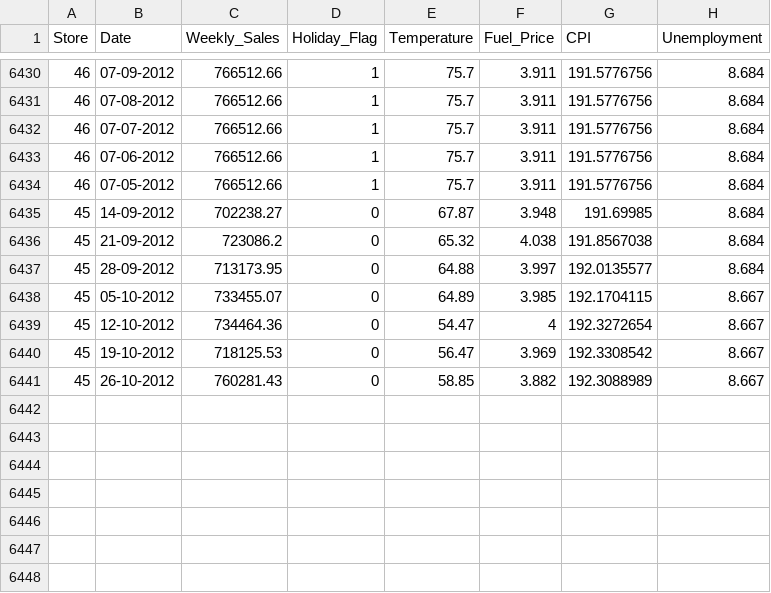
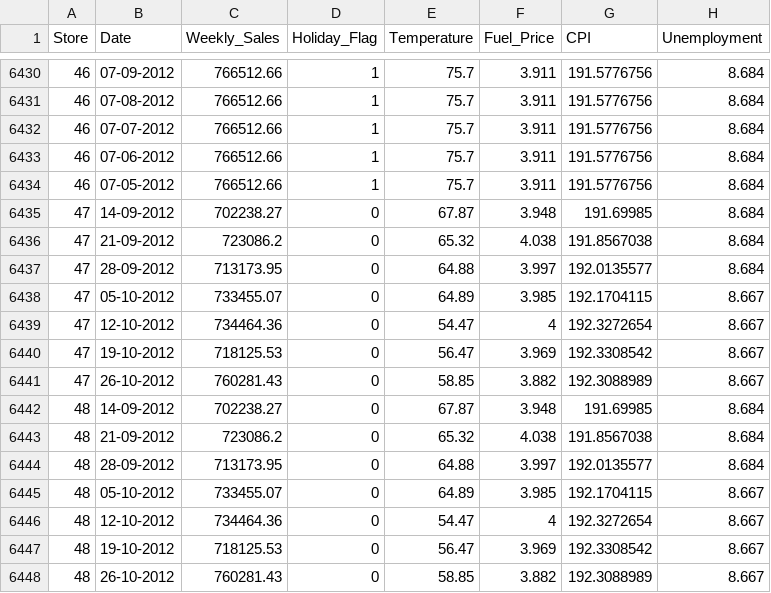
Before and after one commit to itzmemithul/WalmartSales, a CSV file: WalmartSales_model/datasets/Walmart_sales.csv, drawn as a sheet; only a part is shown, gaps mark what is left out.

Commit message:
data changed

```diff
--- a/WalmartSales_model/datasets/Walmart_sales.csv
+++ b/WalmartSales_model/datasets/Walmart_sales.csv
@@ -6434,8 +6434,15 @@ Store,Date,Weekly_Sales,Holiday_Flag,Temperature,Fuel_Price,CPI,Unemployment
 46,07-05-2012,766512.66,1,75.7,3.911,191.5776756,8.684
-45,14-09-2012,702238.27,0,67.87,3.948,191.69985,8.684
-45,21-09-2012,723086.2,0,65.32,4.038,191.8567038,8.684
-45,28-09-2012,713173.95,0,64.88,3.997,192.0135577,8.684
-45,05-10-2012,733455.07,0,64.89,3.985,192.1704115,8.667
-45,12-10-2012,734464.36,0,54.47,4,192.3272654,8.667
-45,19-10-2012,718125.53,0,56.47,3.969,192.3308542,8.667
-45,26-10-2012,760281.43,0,58.85,3.882,192.3088989,8.667
+47,14-09-2012,702238.27,0,67.87,3.948,191.69985,8.684
+47,21-09-2012,723086.2,0,65.32,4.038,191.8567038,8.684
+47,28-09-2012,713173.95,0,64.88,3.997,192.0135577,8.684
+47,05-10-2012,733455.07,0,64.89,3.985,192.1704115,8.667
+47,12-10-2012,734464.36,0,54.47,4,192.3272654,8.667
+47,19-10-2012,718125.53,0,56.47,3.969,192.3308542,8.667
+47,26-10-2012,760281.43,0,58.85,3.882,192.3088989,8.667
+48,14-09-2012,702238.27,0,67.87,3.948,191.69985,8.684
+48,21-09-2012,723086.2,0,65.32,4.038,191.8567038,8.684
+48,28-09-2012,713173.95,0,64.88,3.997,192.0135577,8.684
+48,05-10-2012,733455.07,0,64.89,3.985,192.1704115,8.667
+48,12-10-2012,734464.36,0,54.47,4,192.3272654,8.667
+48,19-10-2012,718125.53,0,56.47,3.969,192.3308542,8.667
+48,26-10-2012,760281.43,0,58.85,3.882,192.3088989,8.667
```
Also changed, not shown: 1 other file.
